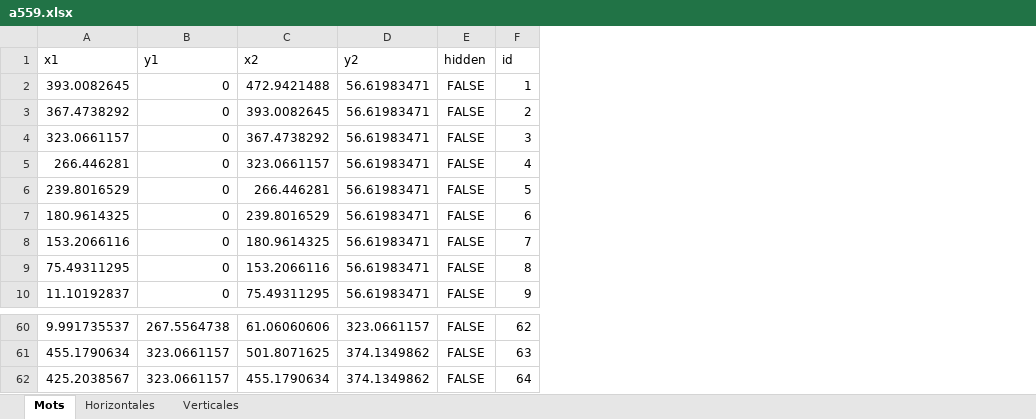
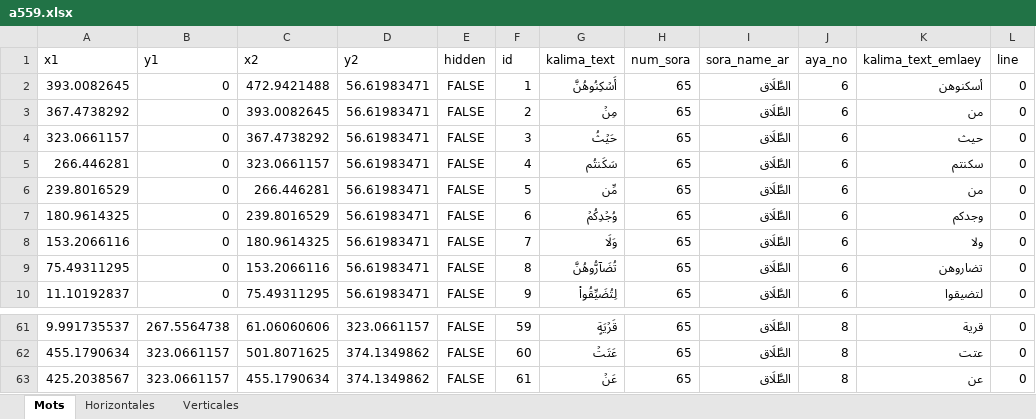
Before and after one commit to m9cherif/flutter_quran_data, an Excel workbook: annotation/a559.xlsx, sheet Mots, drawn as a sheet; only a part is shown, gaps mark what is left out; values as stored, in another font and other column widths than the file's, no borders; addresses are those after the commit; the diff covers the shown part only; the diff names each change by its address in the sheet, - before the commit and + after, or states it on an @@ line.

```diff
--- a/annotation/a559.xlsx (sheet Mots)
+++ b/annotation/a559.xlsx (sheet Mots)
+column G (kalima_text), rows 2-10: أَسۡكِنُوهُنَّ | مِنۡ | حَيۡثُ | سَكَنتُم | مِّن | وُجۡدِكُمۡ | وَلَا | تُضَآرُّوهُنَّ | لِتُضَيِّقُواْ; rows 61-63: قَرۡيَةٍ | عَتَتۡ | عَنۡ
+column H (num_sora), rows 2-10: all 65; rows 61-63: all 65
+column I (sora_name_ar), rows 2-10: all الطَّلَاق; rows 61-63: all الطَّلَاق
+column J (aya_no), rows 2-10: all 6; rows 61-63: all 8
+column K (kalima_text_emlaey), rows 2-10: أسكنوهن | من | حيث | سكنتم | من | وجدكم | ولا | تضاروهن | لتضيقوا; rows 61-63: قرية | عتت | عن
+column L (line), rows 2-10: all 0; rows 61-63: all 0
-F61 (id): 62
+F61 (id): 59
-F62 (id): 63
+F62 (id): 60
-F63 (id): 64
+F63 (id): 61
```
Also changed, not shown: other rows of this sheet, sheet Verticales, annotation/a556.xlsx, annotation/a558.xlsx, 8 other files.
